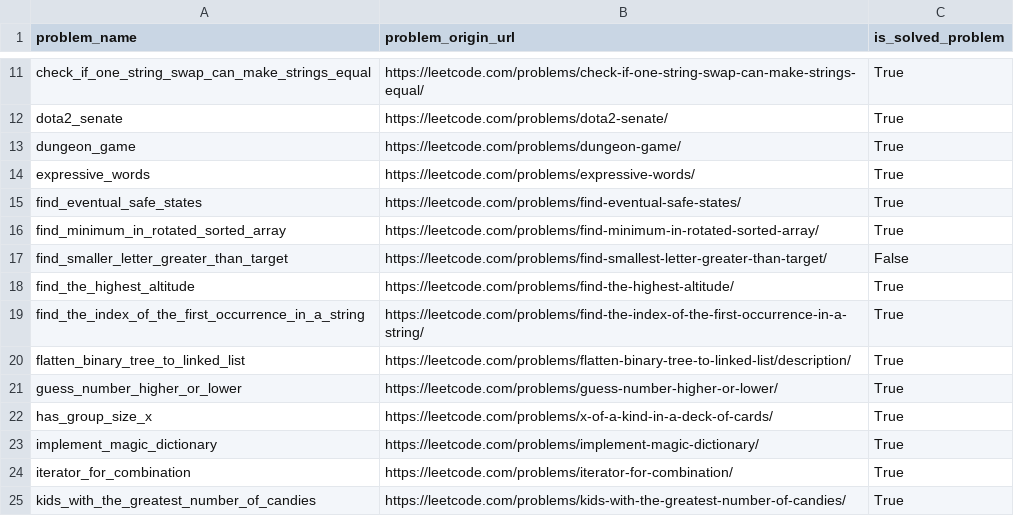
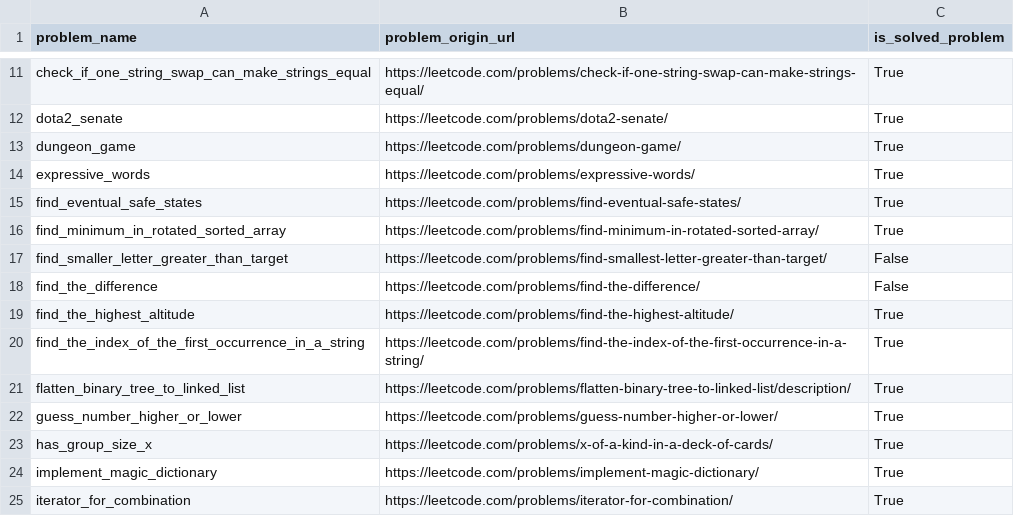
Before and after one commit to DushnoAndTochka/solutions_algorithmic_problems, a CSV file: solved_problems.csv, drawn as a sheet; only a part is shown, gaps mark what is left out; the shorter side is filled out with more unchanged rows.

```diff
--- a/solved_problems.csv
+++ b/solved_problems.csv
@@ -17,2 +17,3 @@ find_minimum_in_rotated_sorted_array,https://leetcode.com/problems/find-minimum-
 find_smaller_letter_greater_than_target,https://leetcode.com/problems/find-smallest-letter-greater-than-target/,False
+find_the_difference,https://leetcode.com/problems/find-the-difference/,False
 find_the_highest_altitude,https://leetcode.com/problems/find-the-highest-altitude/,True
```
